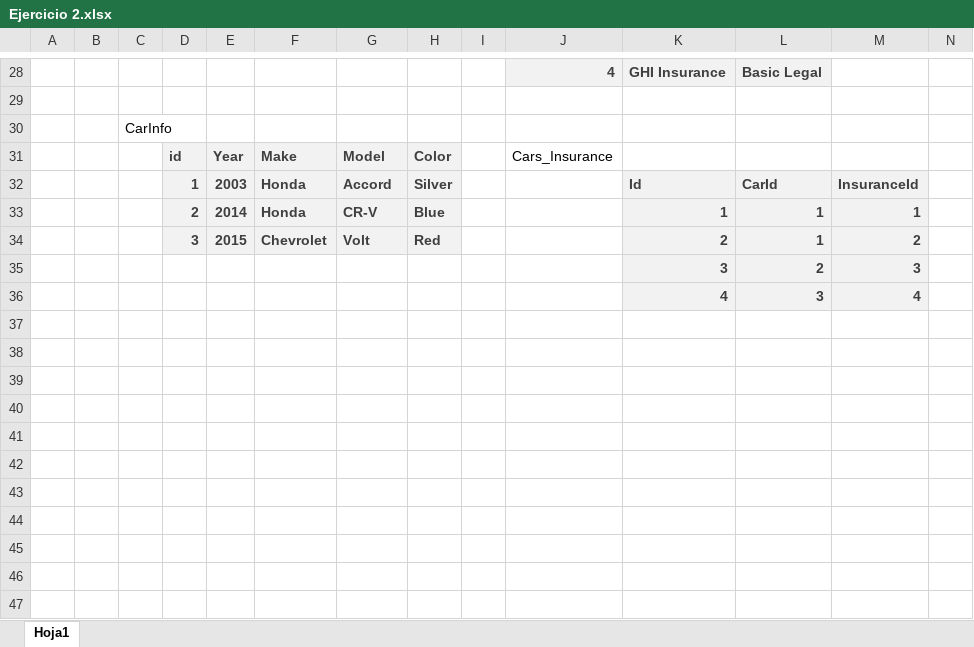
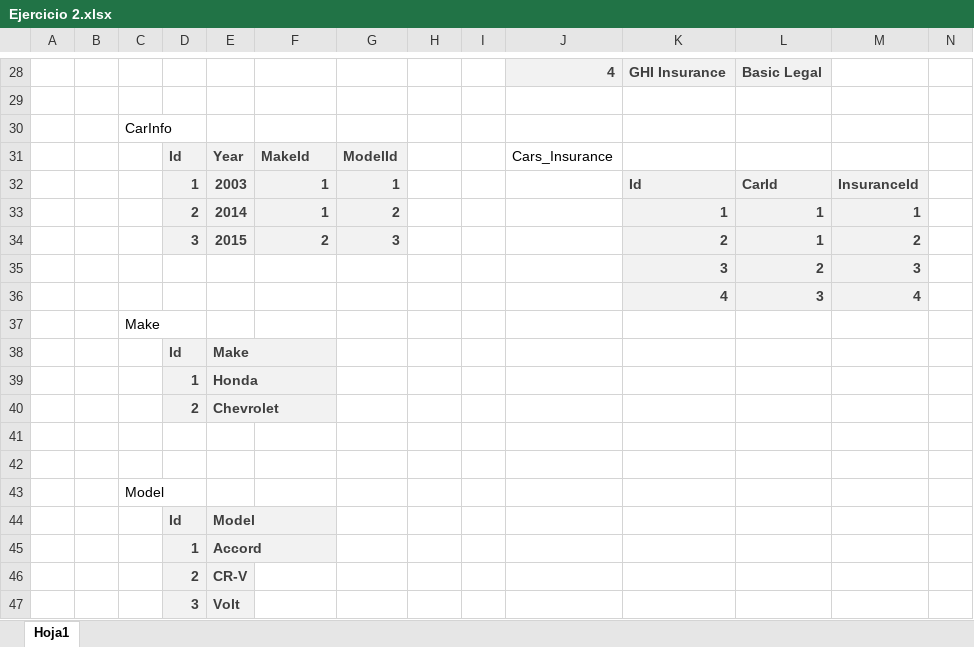
Before and after one commit to YodaBelmont/DUAD, an Excel workbook: Ejercicios Normalizacion/Ejercicio 2.xlsx, sheet Hoja1, drawn as a sheet; only a part is shown, gaps mark what is left out; values as stored, in another font and other column widths than the file's, no borders; the diff covers the shown part only; the diff names each change by its address in the sheet, - before the commit and + after, or states it on an @@ line.

```diff
--- a/Ejercicios Normalizacion/Ejercicio 2.xlsx (sheet Hoja1)
+++ b/Ejercicios Normalizacion/Ejercicio 2.xlsx (sheet Hoja1)
-D31: id
+D31: Id
-F31: Make
+F31: MakeId
-G31: Model
+G31: ModelId
-H31: Color
+H31: (empty)
-H31:H34 fill: #F2F2F2
+H31:H34 fill: none
-F32:F33: Honda
+F32:F33: 1
-G32: Accord
+G32: 1
-H32: Silver
+H32: (empty)
-G33: CR-V
+G33: 2
-H33: Blue
+H33: (empty)
-F34: Chevrolet
+F34: 2
-G34: Volt
+G34: 3
-H34: Red
+H34: (empty)
+row 37:  |  | Make
+row 38:  |  |  | Id | Make
+row 39:  |  |  | 1 | Honda
+row 40:  |  |  | 2 | Chevrolet
+row 41: (empty)
+row 42: (empty)
+row 43:  |  | Model
+row 44:  |  |  | Id | Model
+row 45:  |  |  | 1 | Accord
+row 46:  |  |  | 2 | CR-V
+row 47:  |  |  | 3 | Volt
```
Also changed, not shown: 9 edited cells and cell formats elsewhere in this sheet.
